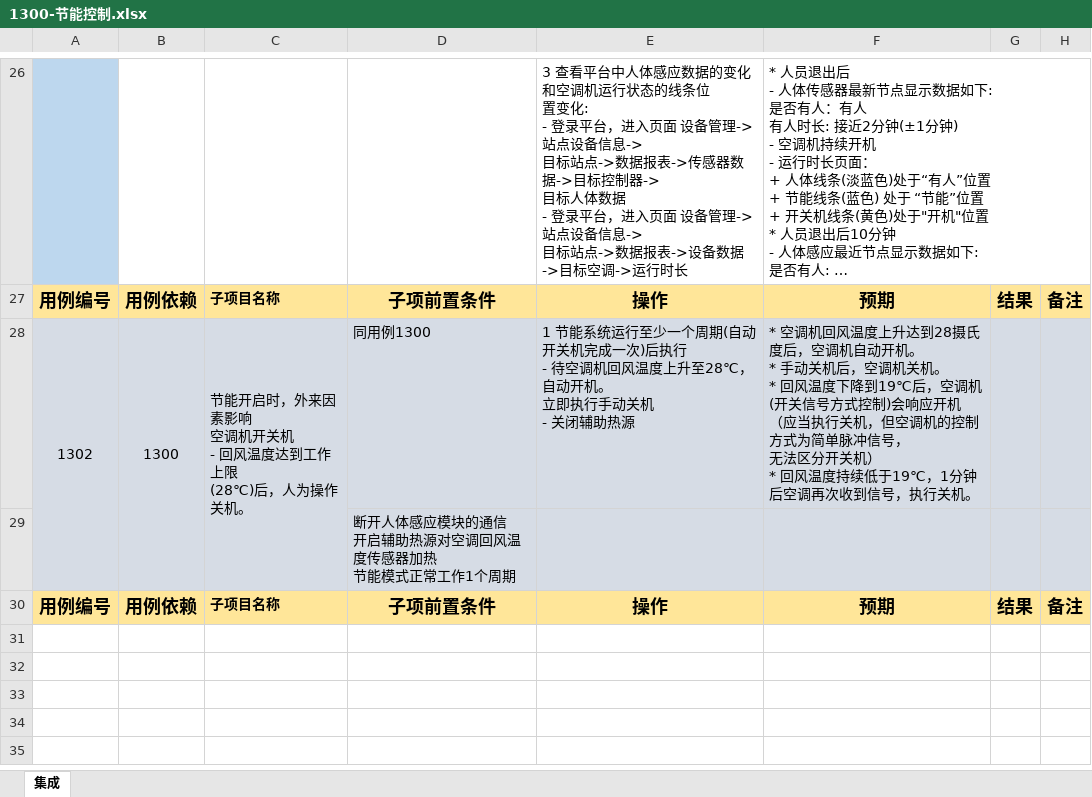
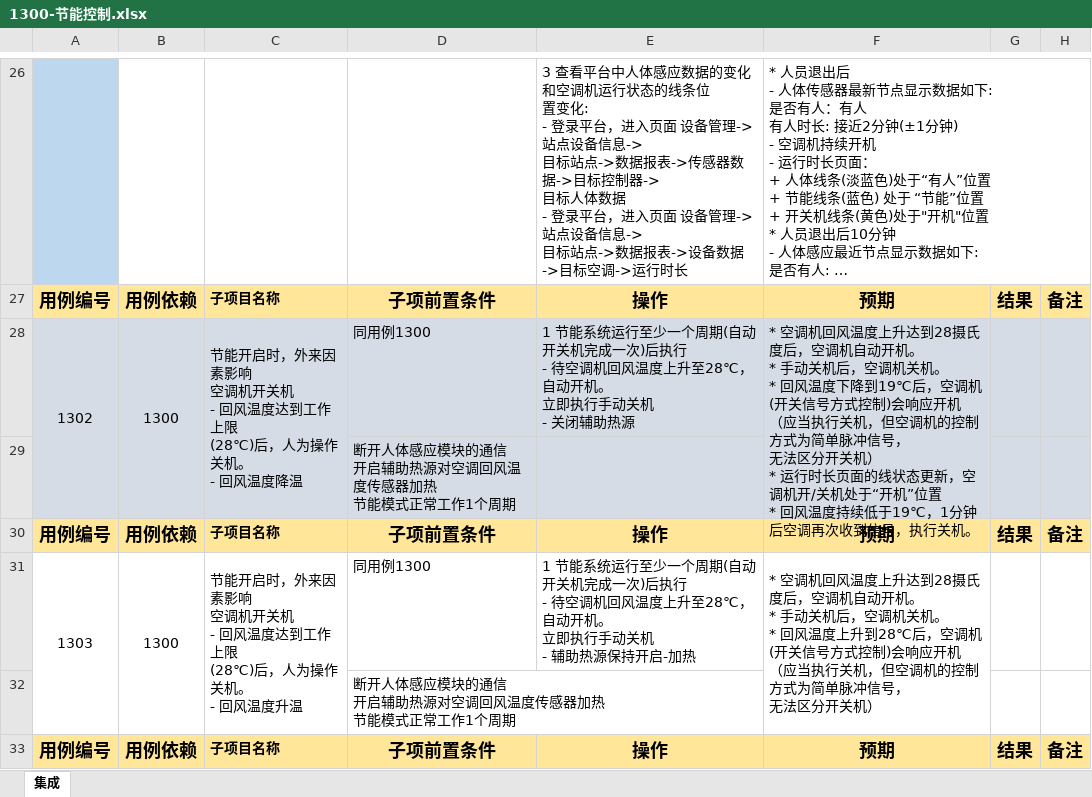
Before and after one commit to Muatrack/ControllerDocs, an Excel workbook: docs/source/_static/testcase/集成测试/1300-节能控制.xlsx, sheet 集成, drawn as a sheet; only a part is shown, gaps mark what is left out; long unchanged cells end in …; values as stored, in another font and other column widths than the file's, no borders; removed rows and columns are numbered as before the commit, all else as after; ↵ is a line break in a cell; the diff names each change by its address in the sheet, - before the commit and + after, or states it on an @@ line.

Commit message:
update

```diff
--- a/docs/source/_static/testcase/集成测试/1300-节能控制.xlsx (sheet 集成)
+++ b/docs/source/_static/testcase/集成测试/1300-节能控制.xlsx (sheet 集成)
-A28:A29 merged
+A28:A29 merged
-B28:B29 merged
+B28:B29 merged
-C28: …关机。
+C28: …关机。 ↵ - 回风温度降温
-C28:C29 merged
+C28:C29 merged
-F28: …机） ↵ * 回风温度…
+F28: …机） ↵ * 运行时长页面的线状态更新，空调机开/关机处于“开机”位置 ↵ * 回风温度…
+F28:F29 merged
+row 29:  |  |  | 断开人体感应模块的通信 ↵ 开启辅助热源对空调回风温度传感器加热 ↵ 节能模式正常工作1个周期
+row 30: 用例编号 | 用例依赖 | 子项目名称 | 子项前置条件 | 操作 | 预期 | 结果 | 备注
+row 31: 1303 | 1300 | 节能开启时，外来因素影响 ↵ 空调机开关机 ↵ - 回风温度达到工作上限 ↵ (28℃)后，人为操作 ↵ 关机。 ↵ - 回风温度升温 | 同用例1300 | 1 节能系统运行至少一个周期(自动开关机完成一次)后执行 ↵ - 待空调机回风温度上升至28℃，自动开机。 ↵ 立即执行手动关机 ↵ - 辅助热源保持开启-加热 | * 空调机回风温度上升达到28摄氏度后，空调机自动开机。 ↵ * 手动关机后，空调机关机。 ↵ * 回风温度上升到28℃后，空调机(开关信号方式控制)会响应开机 ↵ （应当执行关机，但空调机的控制方式为简单脉冲信号， ↵ 无法区分开关机）
-A32:H32 fill: #D6DCE5
+A32:H32 fill: none
```
